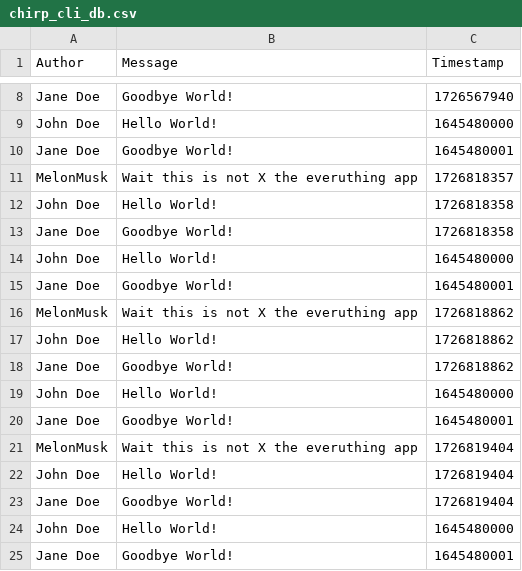
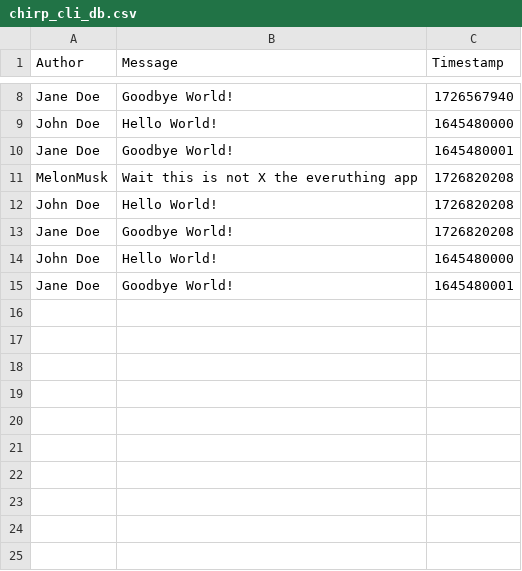
Before and after one commit to ITU-BDSA2024-GROUP7/Chirp, a CSV file: data/chirp_cli_db.csv, drawn as a sheet; only a part is shown, gaps mark what is left out.

```diff
--- a/data/chirp_cli_db.csv
+++ b/data/chirp_cli_db.csv
@@ -10,15 +10,5 @@ John Doe,Hello World!,1645480000
 Jane Doe,Goodbye World!,1645480001
-MelonMusk,Wait this is not X the everuthing app,1726818357
-John Doe,Hello World!,1726818358
-Jane Doe,Goodbye World!,1726818358
-John Doe,Hello World!,1645480000
-Jane Doe,Goodbye World!,1645480001
-MelonMusk,Wait this is not X the everuthing app,1726818862
-John Doe,Hello World!,1726818862
-Jane Doe,Goodbye World!,1726818862
-John Doe,Hello World!,1645480000
-Jane Doe,Goodbye World!,1645480001
-MelonMusk,Wait this is not X the everuthing app,1726819404
-John Doe,Hello World!,1726819404
-Jane Doe,Goodbye World!,1726819404
+MelonMusk,Wait this is not X the everuthing app,1726820208
+John Doe,Hello World!,1726820208
+Jane Doe,Goodbye World!,1726820208
 John Doe,Hello World!,1645480000
```
Also changed, not shown: 4 other files.
